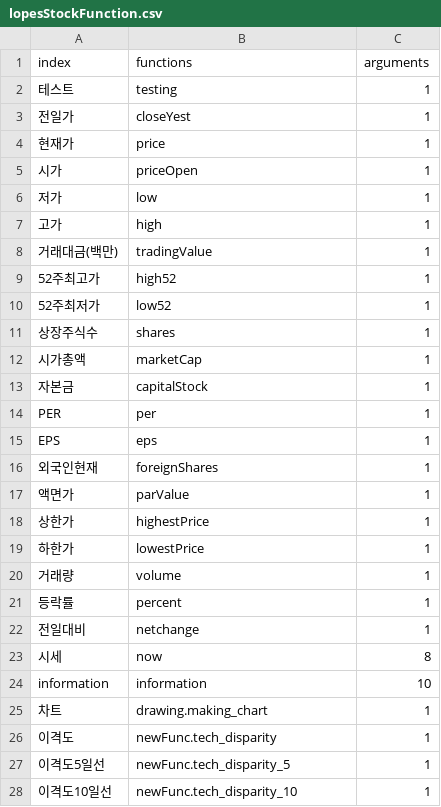
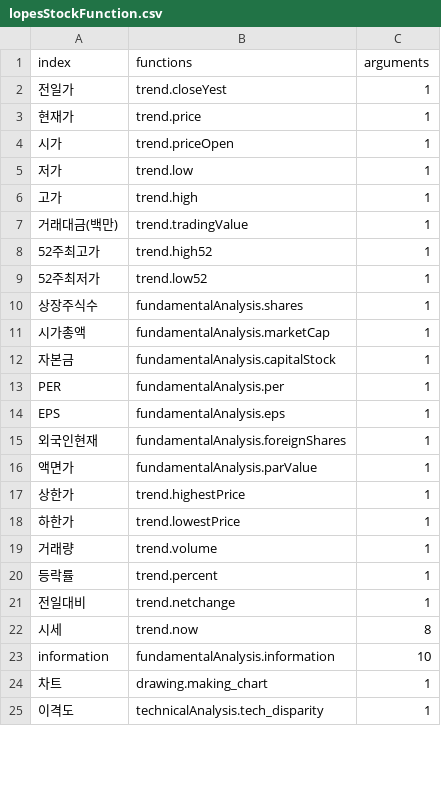
Before and after one commit to Jyejin/flask-start, a CSV file: data/lopesStockFunction.csv, drawn as a sheet; only a part is shown; the diff covers the shown part only.

```diff
--- a/data/lopesStockFunction.csv
+++ b/data/lopesStockFunction.csv
@@ -1,28 +1,25 @@
 index,functions,arguments
-테스트,testing,1
-전일가,closeYest,1
-현재가,price,1
-시가,priceOpen,1
-저가,low,1
-고가,high,1
-거래대금(백만),tradingValue,1
-52주최고가,high52,1
-52주최저가,low52,1
-상장주식수,shares,1
-시가총액,marketCap,1
-자본금,capitalStock,1
-PER,per,1
-EPS,eps,1
-외국인현재,foreignShares,1
-액면가,parValue,1
-상한가,highestPrice,1
-하한가,lowestPrice,1
-거래량,volume,1
-등락률,percent,1
-전일대비,netchange,1
-시세,now,8
-information, information,10
+전일가,trend.closeYest,1
+현재가,trend.price,1
+시가,trend.priceOpen,1
+저가,trend.low,1
+고가,trend.high,1
+거래대금(백만),trend.tradingValue,1
+52주최고가,trend.high52,1
+52주최저가,trend.low52,1
+상장주식수,fundamentalAnalysis.shares,1
+시가총액,fundamentalAnalysis.marketCap,1
+자본금,fundamentalAnalysis.capitalStock,1
+PER,fundamentalAnalysis.per,1
+EPS,fundamentalAnalysis.eps,1
+외국인현재,fundamentalAnalysis.foreignShares,1
+액면가,fundamentalAnalysis.parValue,1
+상한가,trend.highestPrice,1
+하한가,trend.lowestPrice,1
+거래량,trend.volume,1
+등락률,trend.percent,1
+전일대비,trend.netchange,1
+시세,trend.now,8
+information,fundamentalAnalysis.information,10
 차트, drawing.making_chart,1
-이격도,newFunc.tech_disparity,1
-이격도5일선,newFunc.tech_disparity_5,1
-이격도10일선,newFunc.tech_disparity_10,1
+이격도,technicalAnalysis.tech_disparity,1
```
Also changed, not shown: 9 removed rows and 6 edited cells elsewhere in this file, 13 other files.
